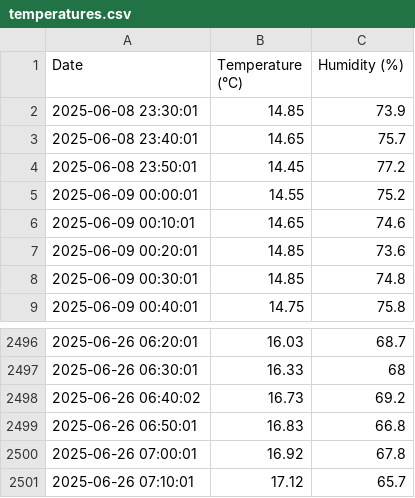
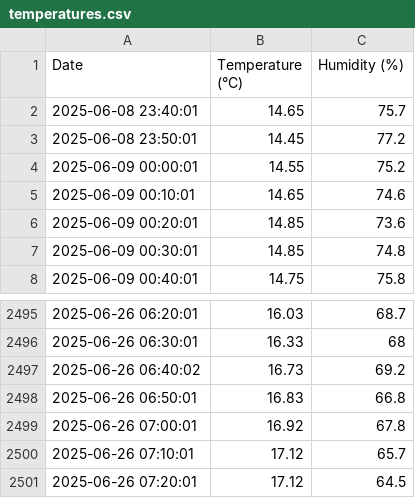
Before and after one commit to bepuzzled/bepuzzled.github.io, a CSV file: temperatures.csv, drawn as a sheet; only a part is shown, gaps mark what is left out.

Commit message:
temperatures update

```diff
--- a/temperatures.csv
+++ b/temperatures.csv
@@ -1,3 +1,2 @@
 Date,Temperature (°C),Humidity (%)
-2025-06-08 23:30:01,14.85,73.9
 2025-06-08 23:40:01,14.65,75.7
@@ -2501 +2500,2 @@ Date,Temperature (°C),Humidity (%)
 2025-06-26 07:10:01,17.12,65.7
+2025-06-26 07:20:01,17.12,64.5
```
